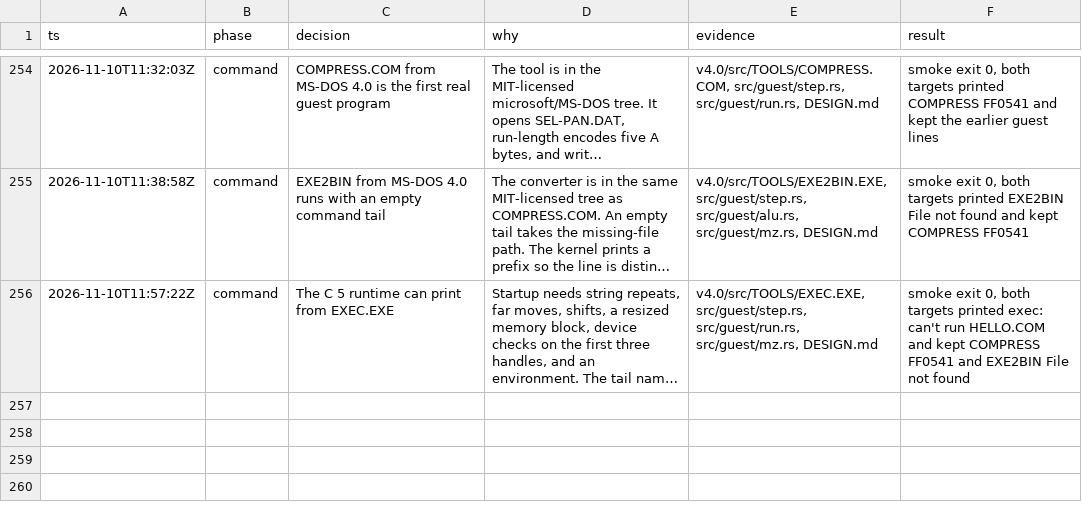
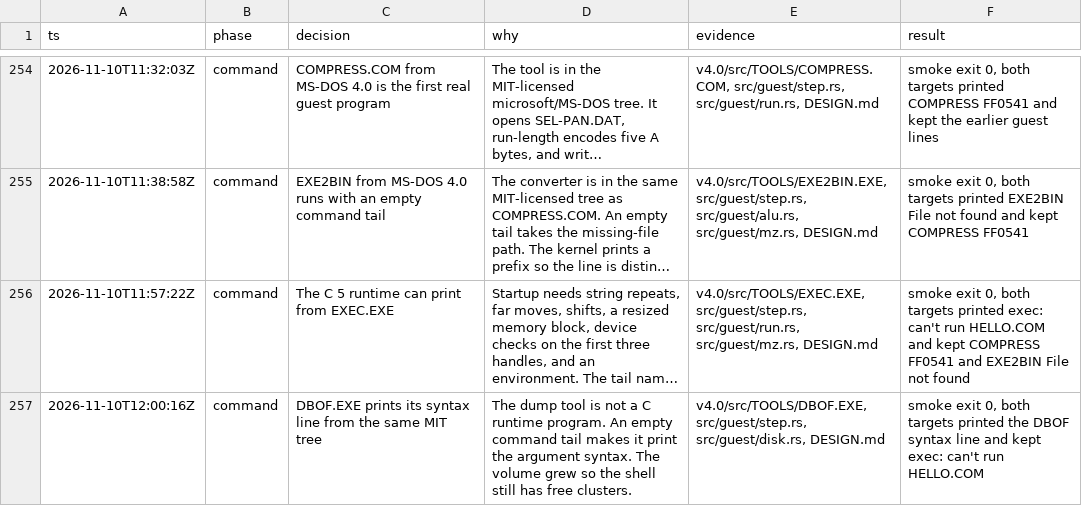
Before and after one commit to JamesLinYJ/DOS-RS, a TSV file: .audit/dos4-rs.tsv, drawn as a sheet; only a part is shown, gaps mark what is left out; long unchanged cells end in …; the diff names each change by its address in the sheet, - before the commit and + after, or states it on an @@ line.

Commit message:
feat(guest): run MS-DOS 4.0 DBOF and show its syntax
The MIT-licensed dump tool prints its argument line when the command tail is empty.

```diff
--- a/.audit/dos4-rs.tsv
+++ b/.audit/dos4-rs.tsv
+row 257: 2026-11-10T12:00:16Z | command | DBOF.EXE prints its syntax line from the same MIT tree | The dump tool is not a C runtime program. An empty command tail makes it print the argument syntax. The volume grew so the shell still has free clusters. | v4.0/src/TOOLS/DBOF.EXE, src/guest/step.rs, src/guest/disk.rs, DESIGN.md | smoke exit 0, both targets printed the DBOF syntax line and kept exec: can't run HELLO.COM
```
Also changed, not shown: 9 other files.
